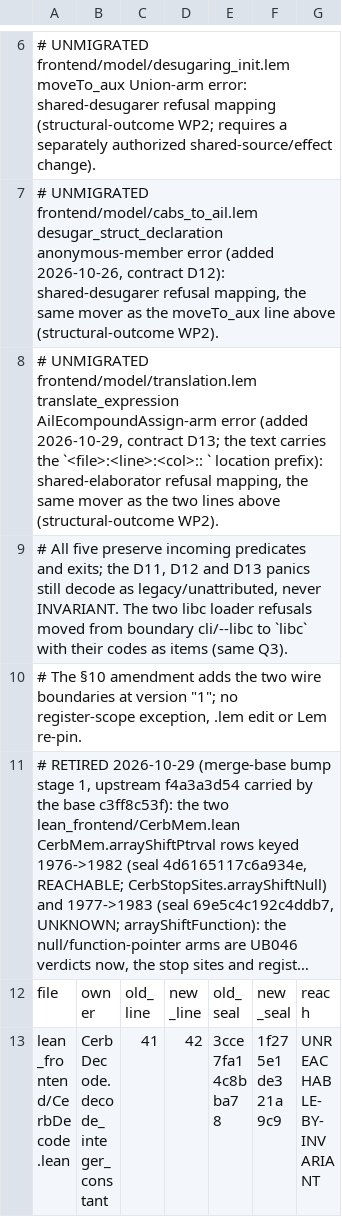
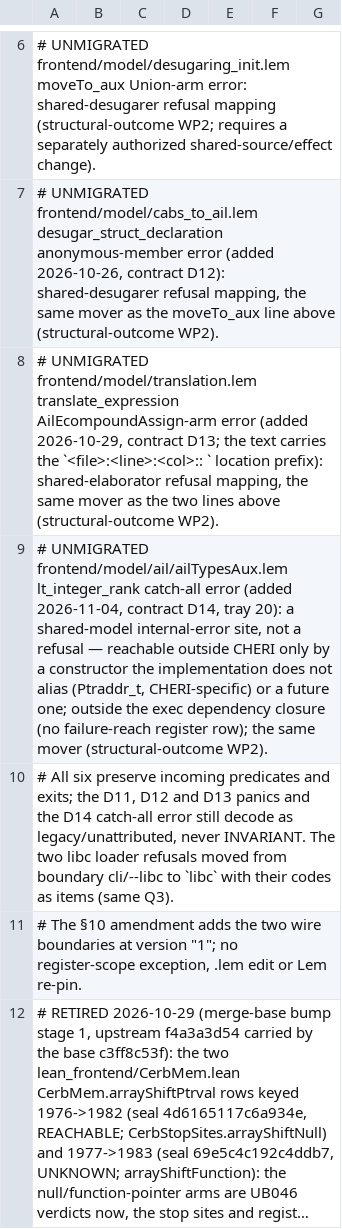
Before and after one commit to OathTech/cerberus-lean, a TSV file: lean_frontend/docs/2026-10-20_outcome-protocol-register-migration.tsv, drawn as a sheet; only a part is shown, gaps mark what is left out; the shorter side is filled out with more unchanged rows; long unchanged cells end in ….

```diff
--- a/lean_frontend/docs/2026-10-20_outcome-protocol-register-migration.tsv
+++ b/lean_frontend/docs/2026-10-20_outcome-protocol-register-migration.tsv
@@ -8,3 +8,4 @@
 # UNMIGRATED frontend/model/translation.lem translate_expression AilEcompoundAssign-arm error (added 2026-10-29, contract D13; the text carries the `<file>:<line>:<col>:: ` location prefix): shared-elaborator refusal mapping, the same mover as the two lines above (structural-outcome WP2).
-# All five preserve incoming predicates and exits; the D11, D12 and D13 panics still decode as legacy/unattributed, never INVARIANT. The two libc loader refusals moved from boundary cli/--libc to `libc` with their codes as items (same Q3).
+# UNMIGRATED frontend/model/ail/ailTypesAux.lem lt_integer_rank catch-all error (added 2026-11-04, contract D14, tray 20): a shared-model internal-error site, not a refusal — reachable outside CHERI only by a constructor the implementation does not alias (Ptraddr_t, CHERI-specific) or a future one; outside the exec dependency closure (no failure-reach register row); the same mover (structural-outcome WP2).
+# All six preserve incoming predicates and exits; the D11, D12 and D13 panics and the D14 catch-all error still decode as legacy/unattributed, never INVARIANT. The two libc loader refusals moved from boundary cli/--libc to `libc` with their codes as items (same Q3).
 # The §10 amendment adds the two wire boundaries at version "1"; no register-scope exception, .lem edit or Lem re-pin.
```
Also changed, not shown: 12 other files.
